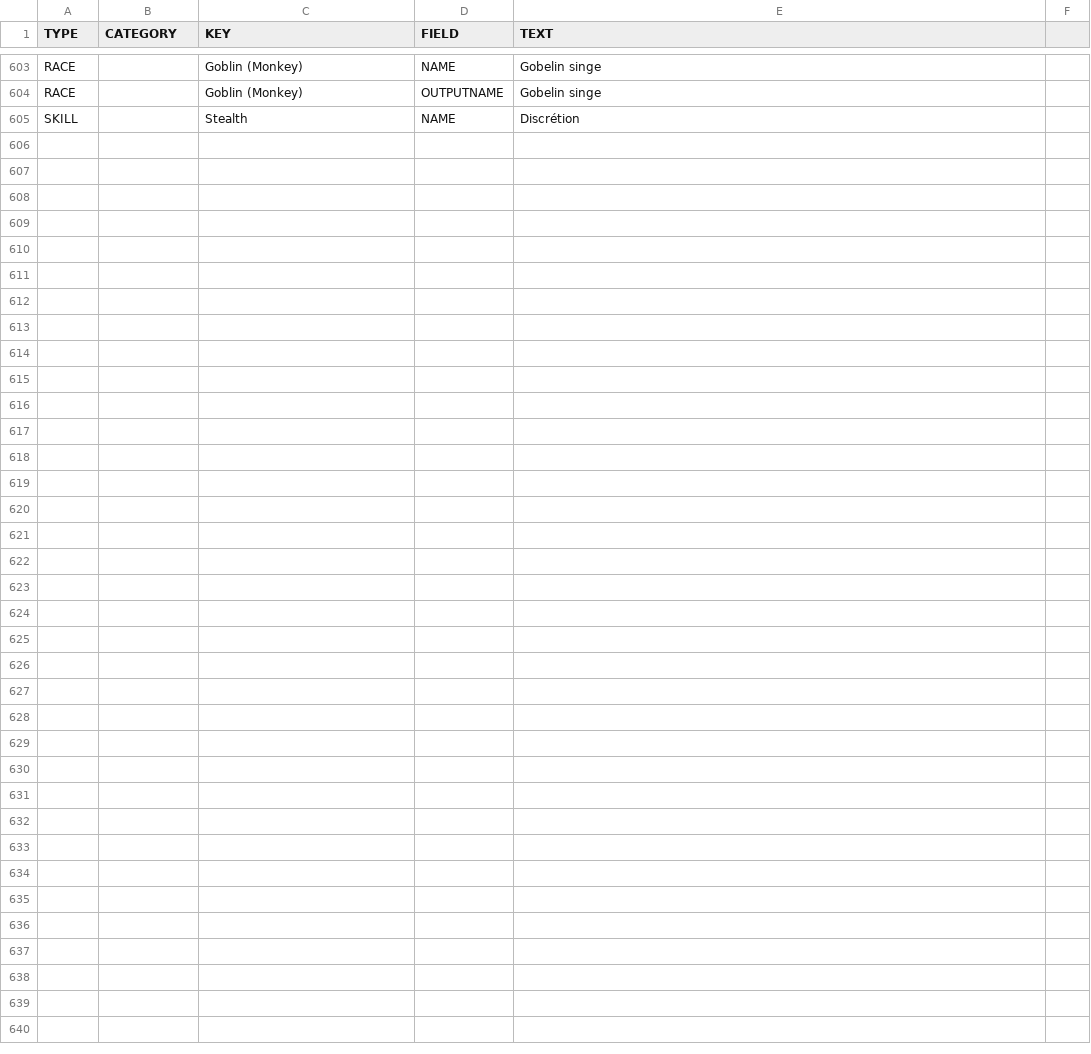
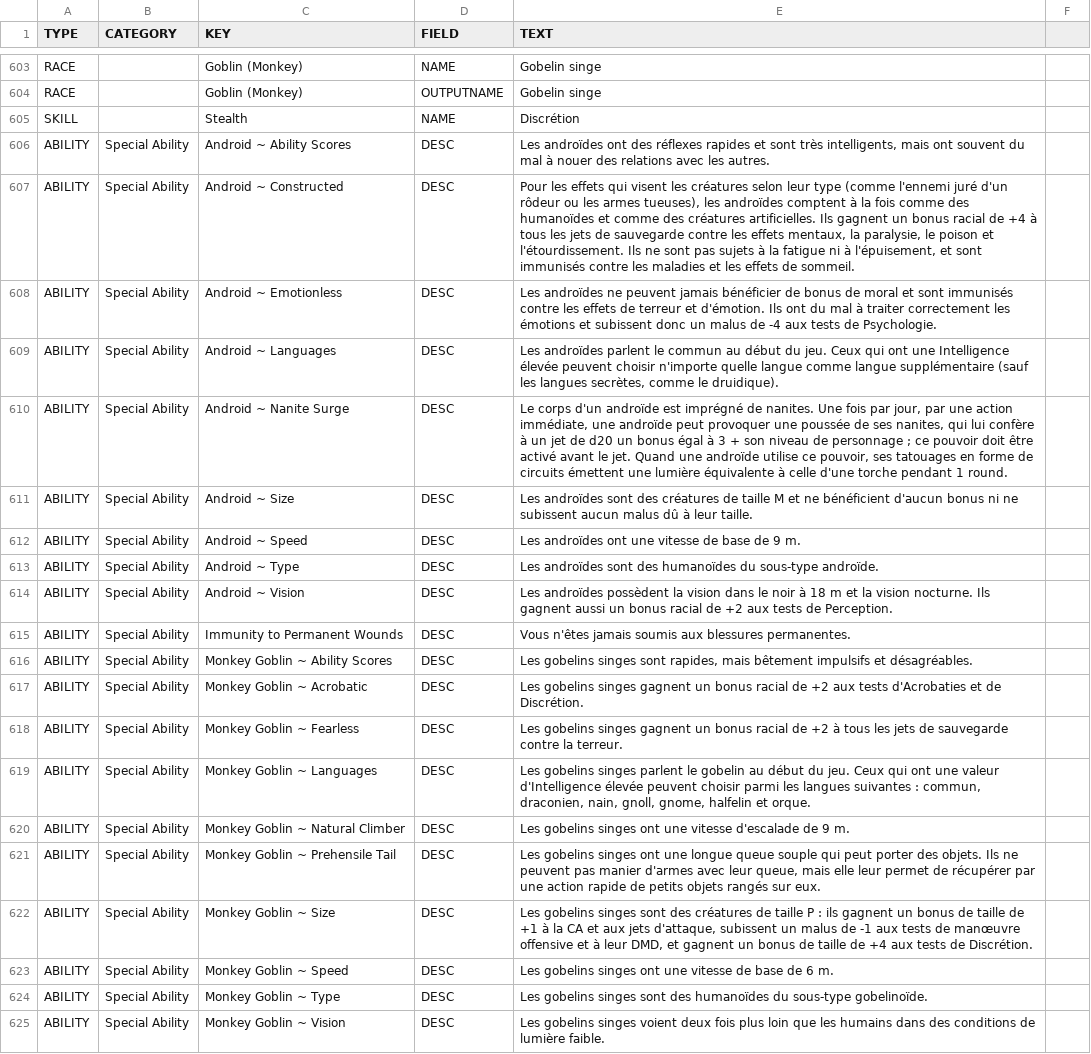
Before and after one commit to SebQuenet/pcgen, a TSV file: data/pathfinder/paizo/campaign_setting/inner_sea_bestiary/inner_sea_bestiary.fr.tsv, drawn as a sheet; only a part is shown, gaps mark what is left out; the diff names each change by its address in the sheet, - before the commit and + after, or states it on an @@ line.

Commit message:
feat(i18n): translate Paizo campaign setting
French translation tables for:
- data/pathfinder/paizo/campaign_setting/aquatic_adventures/_aquatic_adventures.fr.tsv (1 new rows)
- data/pathfinder/paizo/campaign_setting/dragon_empires_gazetteer/dragon_empires_gazetteer.fr.tsv (2 new rows)
- data/pathfinder/paizo/campaign_setting/inner_sea_bestiary/inner_sea_bestiary.fr.tsv (20 new rows)
- data/pathfinder/paizo/campaign_setting/inner_sea_intrigue/_inner_sea_intrigue.fr.tsv (7 new rows)
- data/pathfinder/paizo/campaign_setting/inner_sea_races/_inner_sea_races.fr.tsv (4 new rows)
- data/pathfinder/paizo/campaign_setting/inner_sea_world_guide/inner_sea_world_guide.fr.tsv (18 new rows)

```diff
--- a/data/pathfinder/paizo/campaign_setting/inner_sea_bestiary/inner_sea_bestiary.fr.tsv
+++ b/data/pathfinder/paizo/campaign_setting/inner_sea_bestiary/inner_sea_bestiary.fr.tsv
+row 606: ABILITY | Special Ability | Android ~ Ability Scores | DESC | Les androïdes ont des réflexes rapides et sont très intelligents, mais ont souvent du mal à nouer des relations avec les autres.
+row 607: ABILITY | Special Ability | Android ~ Constructed | DESC | Pour les effets qui visent les créatures selon leur type (comme l'ennemi juré d'un rôdeur ou les armes tueuses), les androïdes comptent à la fois comme des humanoïdes et comme des créatures artificielles. Ils gagnent un bonus racial de +4 à tous les jets de sauvegarde contre les effets mentaux, la paralysie, le poison et l'étourdissement. Ils ne sont pas sujets à la fatigue ni à l'épuisement, et sont immunisés contre les maladies et les effets de sommeil.
+row 608: ABILITY | Special Ability | Android ~ Emotionless | DESC | Les androïdes ne peuvent jamais bénéficier de bonus de moral et sont immunisés contre les effets de terreur et d'émotion. Ils ont du mal à traiter correctement les émotions et subissent donc un malus de -4 aux tests de Psychologie.
+row 609: ABILITY | Special Ability | Android ~ Languages | DESC | Les androïdes parlent le commun au début du jeu. Ceux qui ont une Intelligence élevée peuvent choisir n'importe quelle langue comme langue supplémentaire (sauf les langues secrètes, comme le druidique).
+row 610: ABILITY | Special Ability | Android ~ Nanite Surge | DESC | Le corps d'un androïde est imprégné de nanites. Une fois par jour, par une action immédiate, une androïde peut provoquer une poussée de ses nanites, qui lui confère à un jet de d20 un bonus égal à 3 + son niveau de personnage ; ce pouvoir doit être activé avant le jet. Quand une androïde utilise ce pouvoir, ses tatouages en forme de circuits émettent une lumière équivalente à celle d'une torche pendant 1 round.
+row 611: ABILITY | Special Ability | Android ~ Size | DESC | Les androïdes sont des créatures de taille M et ne bénéficient d'aucun bonus ni ne subissent aucun malus dû à leur taille.
+row 612: ABILITY | Special Ability | Android ~ Speed | DESC | Les androïdes ont une vitesse de base de 9 m.
+row 613: ABILITY | Special Ability | Android ~ Type | DESC | Les androïdes sont des humanoïdes du sous-type androïde.
+row 614: ABILITY | Special Ability | Android ~ Vision | DESC | Les androïdes possèdent la vision dans le noir à 18 m et la vision nocturne. Ils gagnent aussi un bonus racial de +2 aux tests de Perception.
+row 615: ABILITY | Special Ability | Immunity to Permanent Wounds | DESC | Vous n'êtes jamais soumis aux blessures permanentes.
+row 616: ABILITY | Special Ability | Monkey Goblin ~ Ability Scores | DESC | Les gobelins singes sont rapides, mais bêtement impulsifs et désagréables.
+row 617: ABILITY | Special Ability | Monkey Goblin ~ Acrobatic | DESC | Les gobelins singes gagnent un bonus racial de +2 aux tests d'Acrobaties et de Discrétion.
+row 618: ABILITY | Special Ability | Monkey Goblin ~ Fearless | DESC | Les gobelins singes gagnent un bonus racial de +2 à tous les jets de sauvegarde contre la terreur.
+row 619: ABILITY | Special Ability | Monkey Goblin ~ Languages | DESC | Les gobelins singes parlent le gobelin au début du jeu. Ceux qui ont une valeur d'Intelligence élevée peuvent choisir parmi les langues suivantes : commun, draconien, nain, gnoll, gnome, halfelin et orque.
+row 620: ABILITY | Special Ability | Monkey Goblin ~ Natural Climber | DESC | Les gobelins singes ont une vitesse d'escalade de 9 m.
+row 621: ABILITY | Special Ability | Monkey Goblin ~ Prehensile Tail | DESC | Les gobelins singes ont une longue queue souple qui peut porter des objets. Ils ne peuvent pas manier d'armes avec leur queue, mais elle leur permet de récupérer par une action rapide de petits objets rangés sur eux.
+row 622: ABILITY | Special Ability | Monkey Goblin ~ Size | DESC | Les gobelins singes sont des créatures de taille P : ils gagnent un bonus de taille de +1 à la CA et aux jets d'attaque, subissent un malus de -1 aux tests de manœuvre offensive et à leur DMD, et gagnent un bonus de taille de +4 aux tests de Discrétion.
+row 623: ABILITY | Special Ability | Monkey Goblin ~ Speed | DESC | Les gobelins singes ont une vitesse de base de 6 m.
+row 624: ABILITY | Special Ability | Monkey Goblin ~ Type | DESC | Les gobelins singes sont des humanoïdes du sous-type gobelinoïde.
+row 625: ABILITY | Special Ability | Monkey Goblin ~ Vision | DESC | Les gobelins singes voient deux fois plus loin que les humains dans des conditions de lumière faible.
```
Also changed, not shown: data/pathfinder/paizo/campaign_setting/aquatic_adventures/_aquatic_adventures.fr.tsv, data/pathfinder/paizo/campaign_setting/dragon_empires_gazetteer/dragon_empires_gazetteer.fr.tsv, 3 other files.
